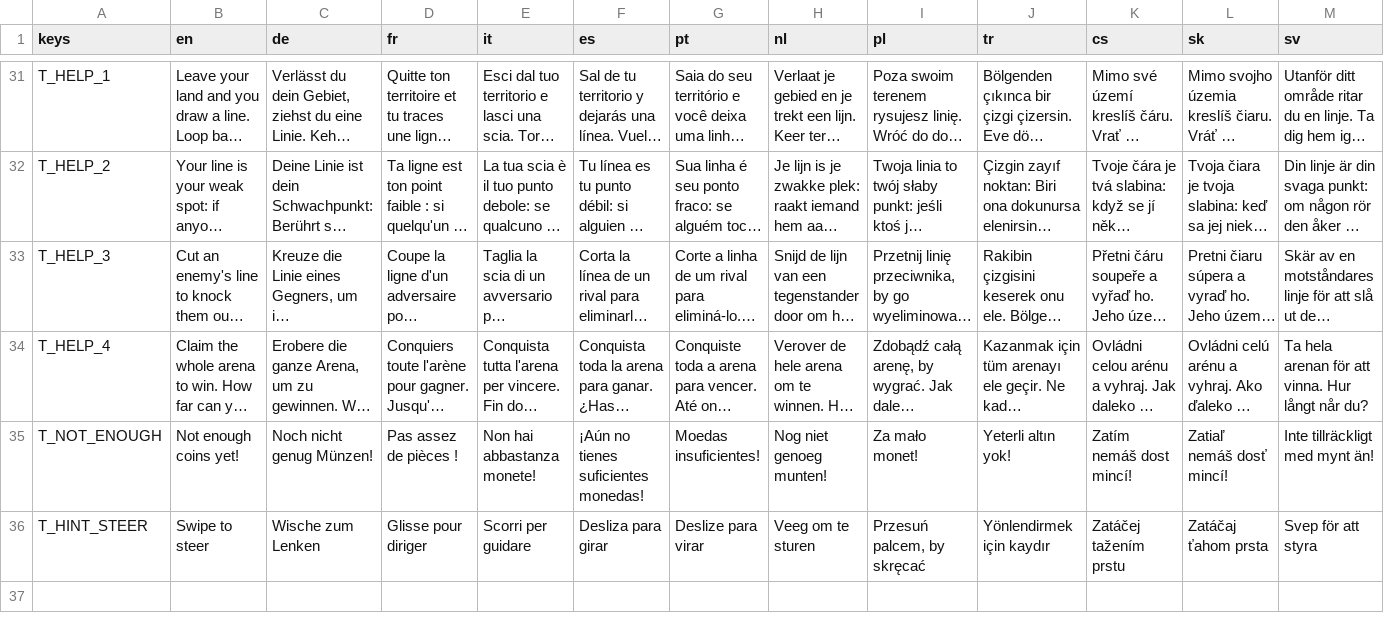
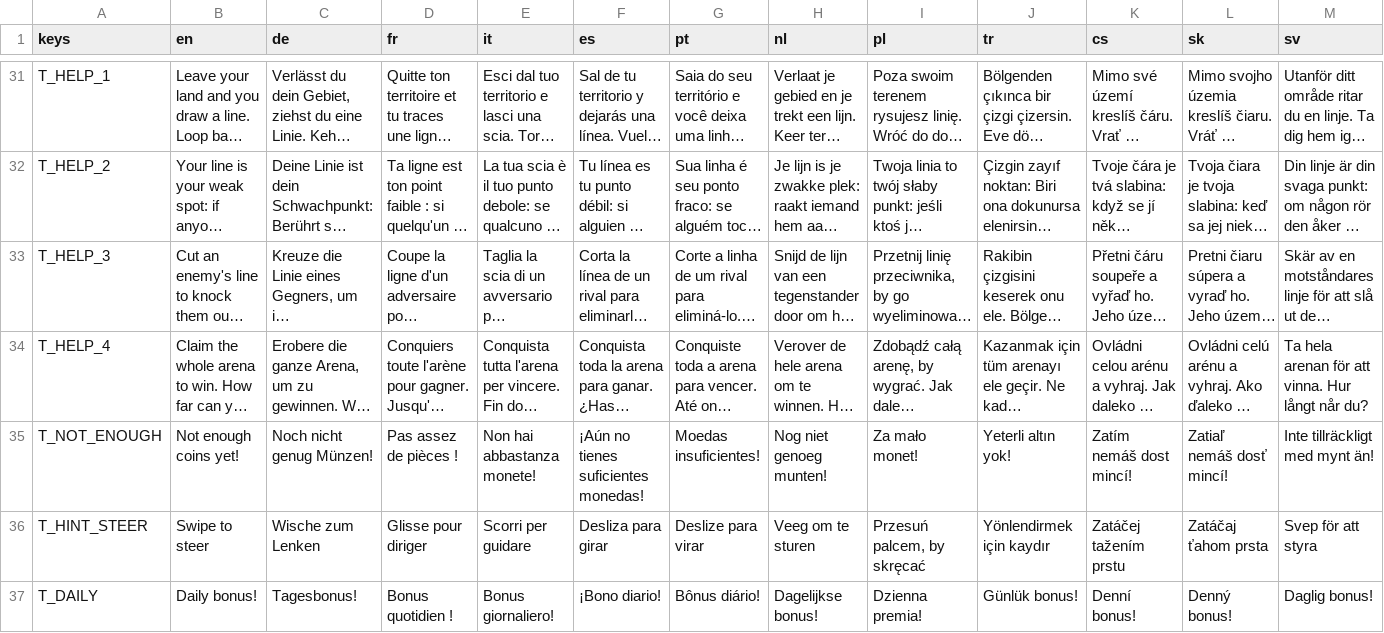
Before and after one commit to Tourist105/inkland, a CSV file: assets/translations/strings.csv, drawn as a sheet; only a part is shown, gaps mark what is left out; long unchanged cells end in …; rows hold the shown columns only; the diff names each change by its address in the sheet, - before the commit and + after, or states it on an @@ line.

```diff
--- a/assets/translations/strings.csv
+++ b/assets/translations/strings.csv
+row 37: T_DAILY | Daily bonus! | Tagesbonus! | Bonus quotidien ! | Bonus giornaliero! | ¡Bono diario! | Bônus diário! | Dagelijkse bonus! | Dzienna premia! | Günlük bonus! | Denní bonus! | Denný bonus! | Daglig bonus!
```
Also changed, not shown: 26 other files.
